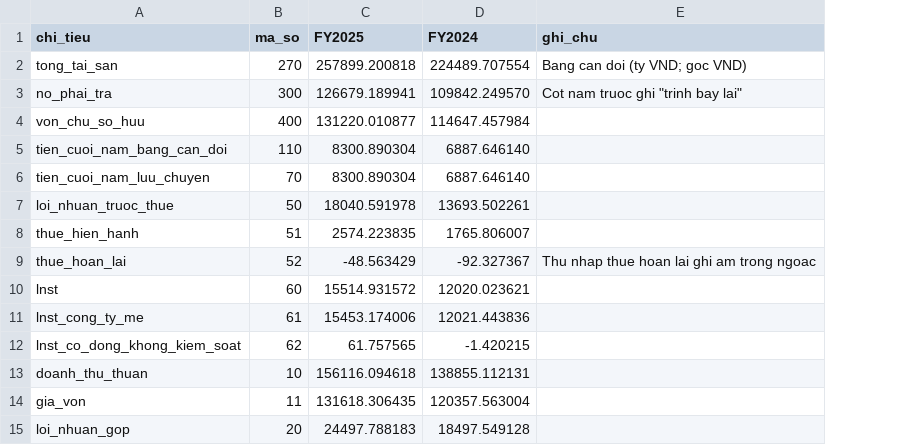
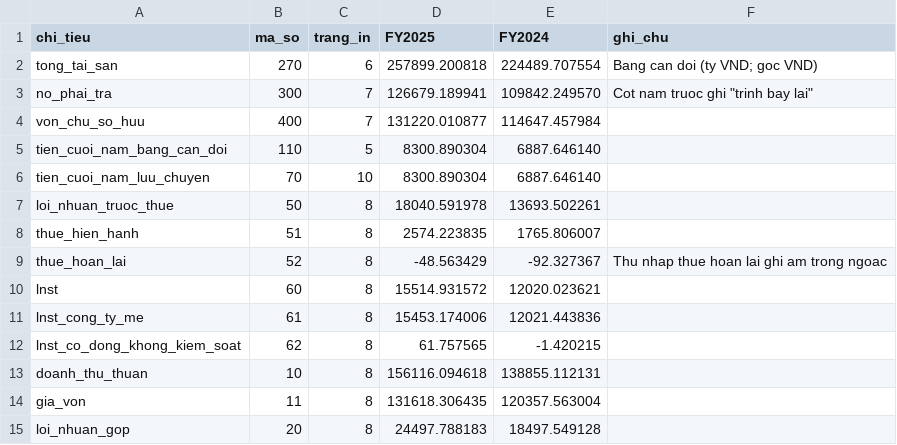
Before and after one commit to nam6420/tai-chinh-ca-nhan, a CSV file: learning/practice/models/hpg_fy2025_transcription.csv, drawn as a sheet; the diff names each change by its address in the sheet, - before the commit and + after, or states it on an @@ line.

```diff
--- a/learning/practice/models/hpg_fy2025_transcription.csv
+++ b/learning/practice/models/hpg_fy2025_transcription.csv
+column C (trang_in), rows 2-15: 6 | 7 | 7 | 5 | 10 | 8 | 8 | 8 | 8 | 8 | 8 | 8 | 8 | 8
```
Also changed, not shown: learning/practice/models/hpg_fy2025_statements.csv, 12 other files.
